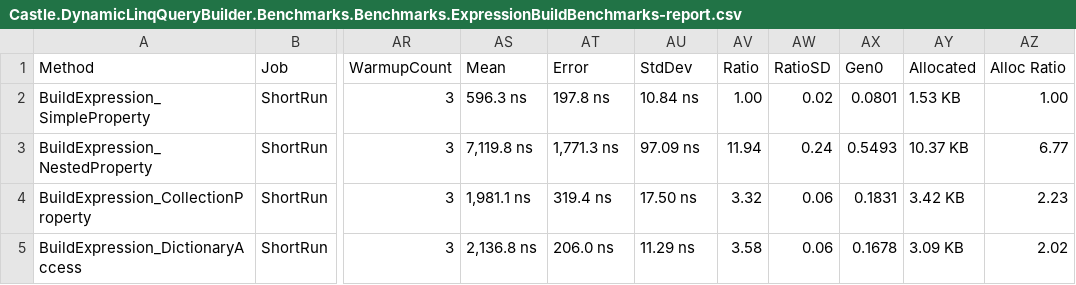
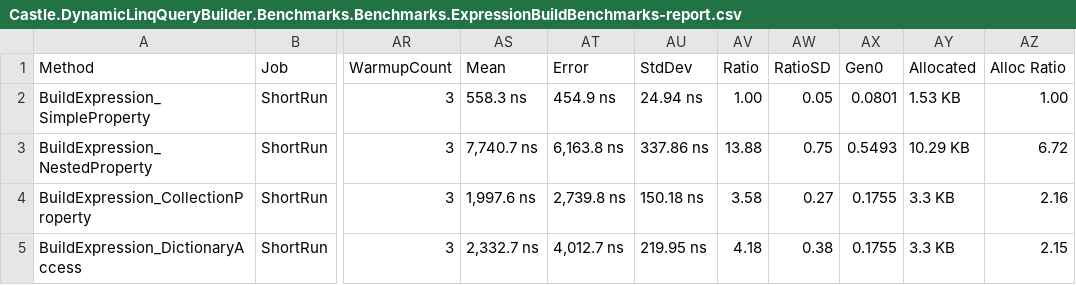
Before and after one commit to tghamm/dynamic-linq-query-builder, a CSV file: Castle.DynamicLinqQueryBuilder.Benchmarks/BenchmarkDotNet.Artifacts/results/Castle.DynamicLinqQueryBuilder.Benchmarks.Benchmarks.ExpressionBuildBenchmarks-report.csv, drawn as a sheet; only a part is shown, gaps mark what is left out; the diff covers the shown part only; the diff names each change by its address in the sheet, - before the commit and + after, or states it on an @@ line.

```diff
--- a/Castle.DynamicLinqQueryBuilder.Benchmarks/BenchmarkDotNet.Artifacts/results/Castle.DynamicLinqQueryBuilder.Benchmarks.Benchmarks.ExpressionBuildBenchmarks-report.csv
+++ b/Castle.DynamicLinqQueryBuilder.Benchmarks/BenchmarkDotNet.Artifacts/results/Castle.DynamicLinqQueryBuilder.Benchmarks.Benchmarks.ExpressionBuildBenchmarks-report.csv
-AS2 (Mean): 596.3 ns
+AS2 (Mean): 558.3 ns
-AT2 (Error): 197.8 ns
+AT2 (Error): 454.9 ns
-AU2 (StdDev): 10.84 ns
+AU2 (StdDev): 24.94 ns
-AW2 (RatioSD): 0.02
+AW2 (RatioSD): 0.05
-AS3 (Mean): 7,119.8 ns
+AS3 (Mean): 7,740.7 ns
-AT3 (Error): 1,771.3 ns
+AT3 (Error): 6,163.8 ns
-AU3 (StdDev): 97.09 ns
+AU3 (StdDev): 337.86 ns
-AV3 (Ratio): 11.94
+AV3 (Ratio): 13.88
-AW3 (RatioSD): 0.24
+AW3 (RatioSD): 0.75
-AY3 (Allocated): 10.37 KB
+AY3 (Allocated): 10.29 KB
-AZ3 (Alloc Ratio): 6.77
+AZ3 (Alloc Ratio): 6.72
-AS4 (Mean): 1,981.1 ns
+AS4 (Mean): 1,997.6 ns
-AT4 (Error): 319.4 ns
+AT4 (Error): 2,739.8 ns
-AU4 (StdDev): 17.50 ns
+AU4 (StdDev): 150.18 ns
-AV4 (Ratio): 3.32
+AV4 (Ratio): 3.58
-AW4 (RatioSD): 0.06
+AW4 (RatioSD): 0.27
-AX4 (Gen0): 0.1831
+AX4 (Gen0): 0.1755
-AY4 (Allocated): 3.42 KB
+AY4 (Allocated): 3.3 KB
-AZ4 (Alloc Ratio): 2.23
+AZ4 (Alloc Ratio): 2.16
-AS5 (Mean): 2,136.8 ns
+AS5 (Mean): 2,332.7 ns
-AT5 (Error): 206.0 ns
+AT5 (Error): 4,012.7 ns
-AU5 (StdDev): 11.29 ns
+AU5 (StdDev): 219.95 ns
-AV5 (Ratio): 3.58
+AV5 (Ratio): 4.18
-AW5 (RatioSD): 0.06
+AW5 (RatioSD): 0.38
-AX5 (Gen0): 0.1678
+AX5 (Gen0): 0.1755
-AY5 (Allocated): 3.09 KB
+AY5 (Allocated): 3.3 KB
-AZ5 (Alloc Ratio): 2.02
+AZ5 (Alloc Ratio): 2.15
```
Also changed, not shown: 25 edited cells elsewhere in this file, Castle.DynamicLinqQueryBuilder.Benchmarks/BenchmarkDotNet.Artifacts/results/Castle.DynamicLinqQueryBuilder.Benchmarks.Benchmarks.CachingBenchmarks-report.csv, Castle.DynamicLinqQueryBuilder.Benchmarks/BenchmarkDotNet.Artifacts/results/Castle.DynamicLinqQueryBuilder.Benchmarks.Benchmarks.OperatorBenchmarks-report.csv, 20 other files.
